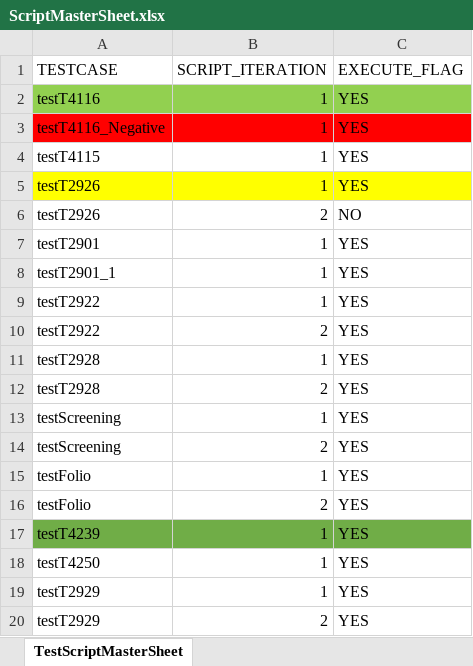
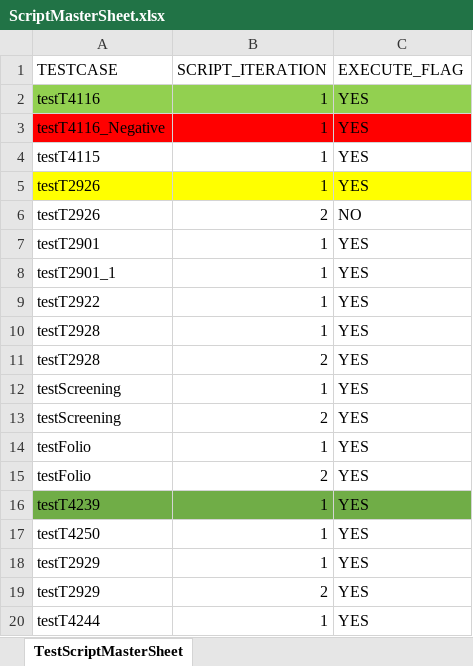
Before and after one commit to Yaswanthkumar-Naidu/TestDataExcel, an Excel workbook: ScriptMasterSheet.xlsx, sheet TestScriptMasterSheet, drawn as a sheet; values as stored, in another font and other column widths than the file's, no borders; removed rows and columns are numbered as before the commit, all else as after; the diff names each change by its address in the sheet, - before the commit and + after, or states it on an @@ line.

```diff
--- a/ScriptMasterSheet.xlsx (sheet TestScriptMasterSheet)
+++ b/ScriptMasterSheet.xlsx (sheet TestScriptMasterSheet)
-row 10: testT2922 | 2 | YES
+row 20: testT4244 | 1 | YES
```
Also changed, not shown: Screening.xlsx.
